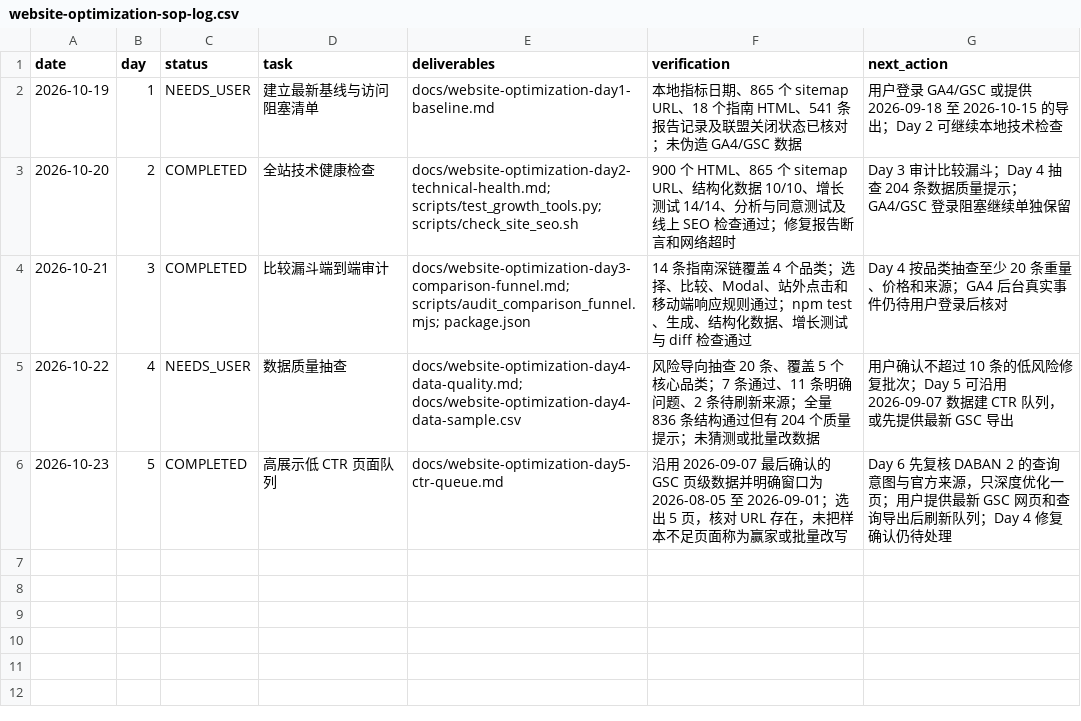
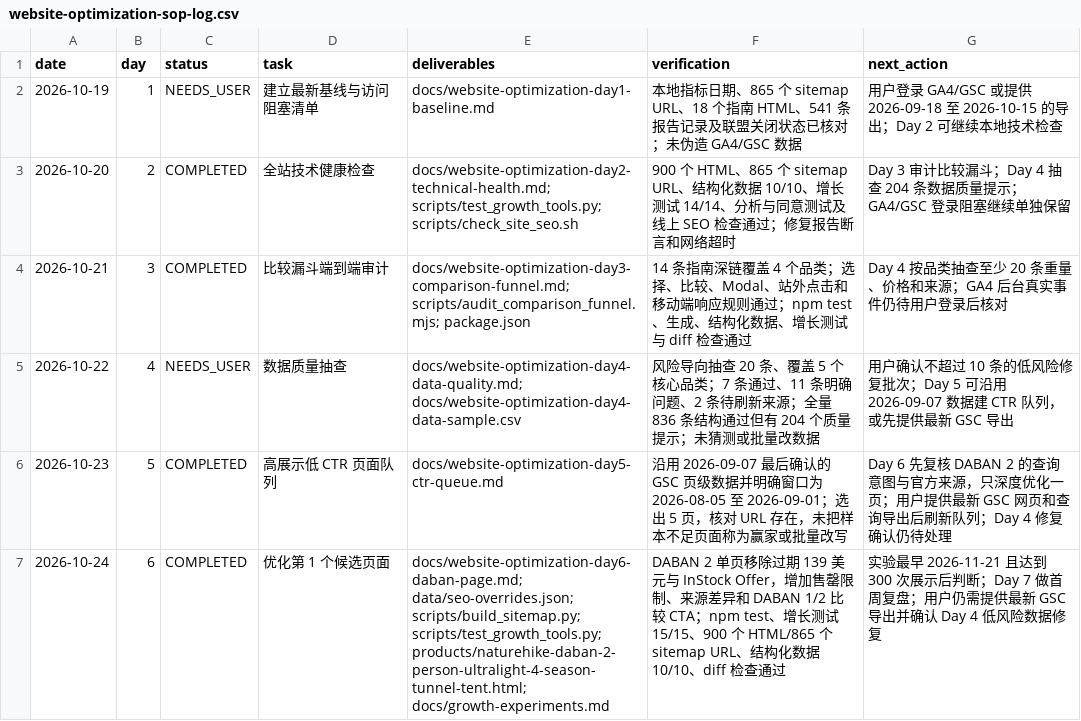
Before and after one commit to guanxu0813-sys/my_camping_website, a CSV file: docs/website-optimization-sop-log.csv, drawn as a sheet; the diff names each change by its address in the sheet, - before the commit and + after, or states it on an @@ line.

Commit message:
feat: improve DABAN 2 decision page

```diff
--- a/docs/website-optimization-sop-log.csv
+++ b/docs/website-optimization-sop-log.csv
+row 7: 2026-10-24 | 6 | COMPLETED | 优化第 1 个候选页面 | docs/website-optimization-day6-daban-page.md; data/seo-overrides.json; scripts/build_sitemap.py; scripts/test_growth_tools.py; products/naturehike-daban-2-person-ultralight-4-season-tunnel-tent.html; docs/growth-experiments.md | DABAN 2 单页移除过期 139 美元与 InStock Offer，增加售罄限制、来源差异和 DABAN 1/2 比较 CTA；npm test、增长测试 15/15、900 个 HTML/865 个 sitemap URL、结构化数据 10/10、diff 检查通过 | 实验最早 2026-11-21 且达到 300 次展示后判断；Day 7 做首周复盘；用户仍需提供最新 GSC 导出并确认 Day 4 低风险数据修复
```
Also changed, not shown: 8 other files.
